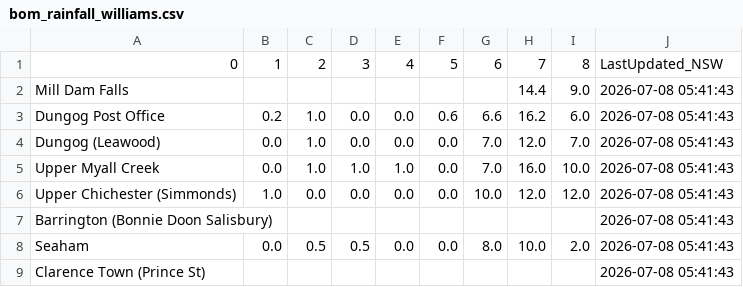
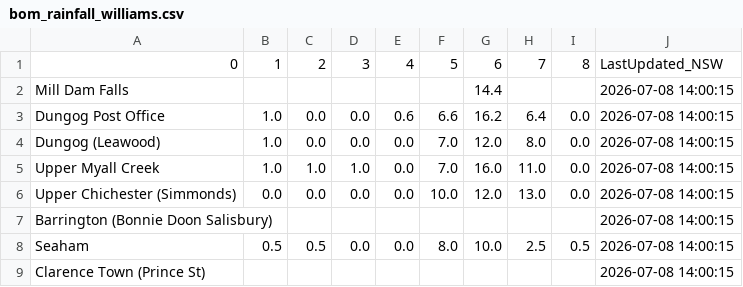
Before and after one commit to willheadon/bom-rainfall, a CSV file: bom_rainfall_williams.csv, drawn as a sheet; removed rows and columns are numbered as before the commit, all else as after; the diff names each change by its address in the sheet, - before the commit and + after, or states it on an @@ line.

```diff
--- a/bom_rainfall_williams.csv
+++ b/bom_rainfall_williams.csv
-column F, rows 1-8: 5 |  | 0.6 | 0.0 | 0.0 | 0.0 |  | 0.0
+column H, rows 1-8: 7 |  | 6.4 | 8.0 | 11.0 | 13.0 |  | 2.5
-F1: 6
+F1: 5
-G1: 7
+G1: 6
-I2: 9.0
+I2: (empty)
-J2:J9: 2026-07-08 05:41:43
+J2:J9: 2026-07-08 14:00:15
-B3: 0.2
+B3: 1.0
-C3:C4: 1.0
+C3:C4: 0.0
-E3: 0.0
+E3: 0.6
-I3: 6.0
+I3: 0.0
-B4:B5: 0.0
+B4:B5: 1.0
-I4: 7.0
+I4: 0.0
-E5: 1.0
+E5: 0.0
-I5: 10.0
+I5: 0.0
-B6: 1.0
+B6: 0.0
-I6: 12.0
+I6: 0.0
-B8: 0.0
+B8: 0.5
-D8: 0.5
+D8: 0.0
-I8: 2.0
+I8: 0.5
```
Also changed, not shown: bom_rainfall_patterson.csv.
